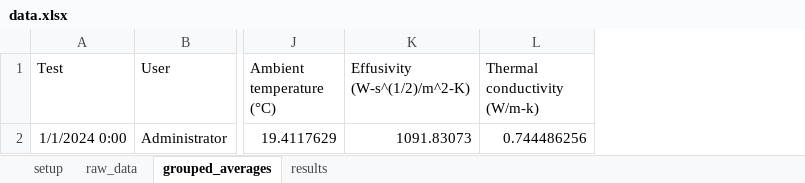
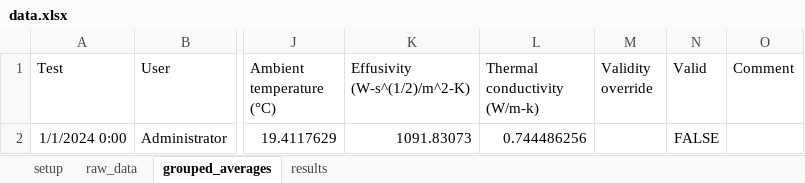
Before and after one commit to blakeNaccarato/c-therm-tci, an Excel workbook: example/data.xlsx, sheet grouped_averages, drawn as a sheet; only a part is shown, gaps mark what is left out; values as stored, in another font and other column widths than the file's, no borders; table styles not drawn; the diff names each change by its address in the sheet, - before the commit and + after, or states it on an @@ line.

Commit message:
Add validity override

```diff
--- a/example/data.xlsx (sheet grouped_averages)
+++ b/example/data.xlsx (sheet grouped_averages)
+column M (Validity override), empty
+column N (Valid), row 2: FALSE
+column O (Comment), empty
```
Also changed, not shown: sheet setup.
